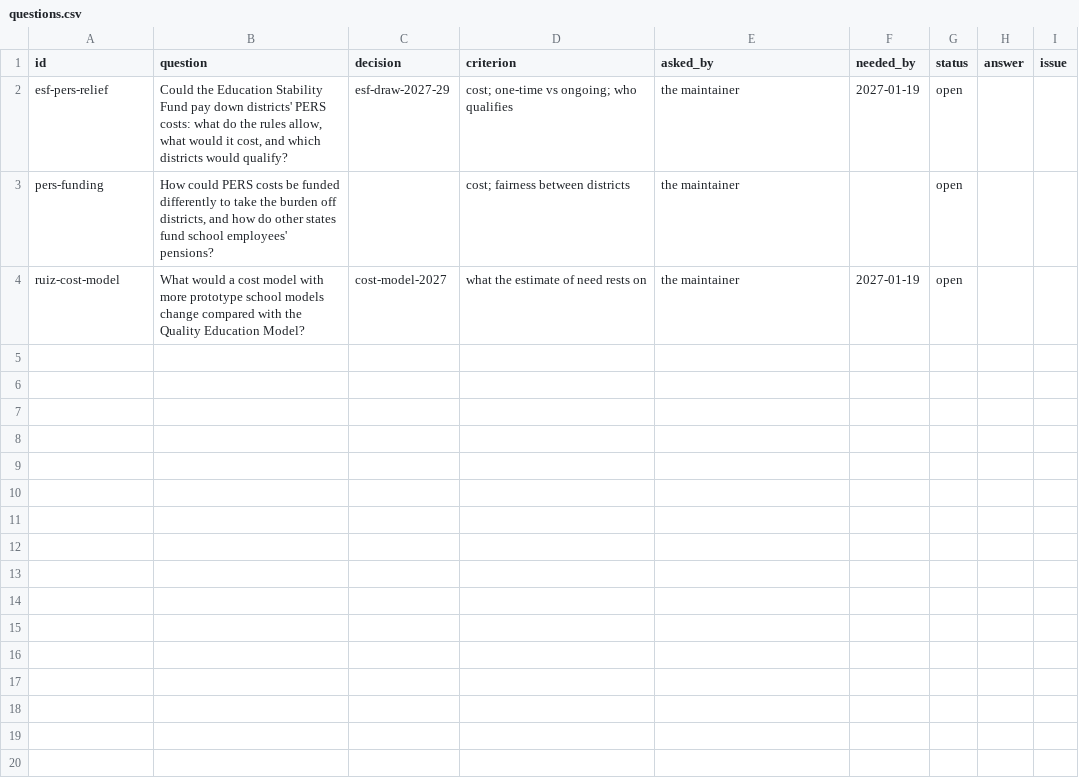
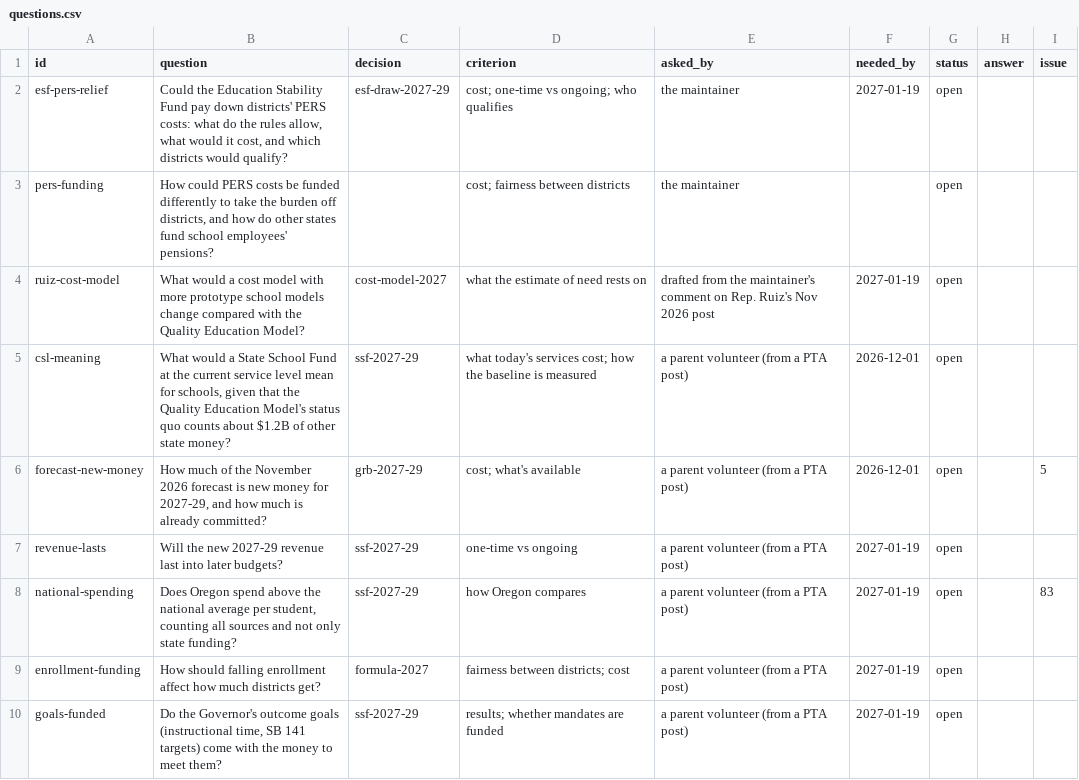
Before and after one commit to pietvanzoen/fund-oregon-schools, a CSV file: analysis/questions.csv, drawn as a sheet.

```diff
--- a/analysis/questions.csv
+++ b/analysis/questions.csv
@@ -3,2 +3,8 @@ esf-pers-relief,"Could the Education Stability Fund pay down districts' PERS cos
 pers-funding,"How could PERS costs be funded differently to take the burden off districts, and how do other states fund school employees' pensions?",,cost; fairness between districts,the maintainer,,open,,
-ruiz-cost-model,What would a cost model with more prototype school models change compared with the Quality Education Model?,cost-model-2027,what the estimate of need rests on,the maintainer,2027-01-19,open,,
+ruiz-cost-model,What would a cost model with more prototype school models change compared with the Quality Education Model?,cost-model-2027,what the estimate of need rests on,drafted from the maintainer's comment on Rep. Ruiz's Nov 2026 post,2027-01-19,open,,
+csl-meaning,"What would a State School Fund at the current service level mean for schools, given that the Quality Education Model's status quo counts about $1.2B of other state money?",ssf-2027-29,what today's services cost; how the baseline is measured,a parent volunteer (from a PTA post),2026-12-01,open,,
+forecast-new-money,"How much of the November 2026 forecast is new money for 2027-29, and how much is already committed?",grb-2027-29,cost; what's available,a parent volunteer (from a PTA post),2026-12-01,open,,5
+revenue-lasts,Will the new 2027-29 revenue last into later budgets?,ssf-2027-29,one-time vs ongoing,a parent volunteer (from a PTA post),2027-01-19,open,,
+national-spending,"Does Oregon spend above the national average per student, counting all sources and not only state funding?",ssf-2027-29,how Oregon compares,a parent volunteer (from a PTA post),2027-01-19,open,,83
+enrollment-funding,How should falling enrollment affect how much districts get?,formula-2027,fairness between districts; cost,a parent volunteer (from a PTA post),2027-01-19,open,,
+goals-funded,"Do the Governor's outcome goals (instructional time, SB 141 targets) come with the money to meet them?",ssf-2027-29,results; whether mandates are funded,a parent volunteer (from a PTA post),2027-01-19,open,,
```
